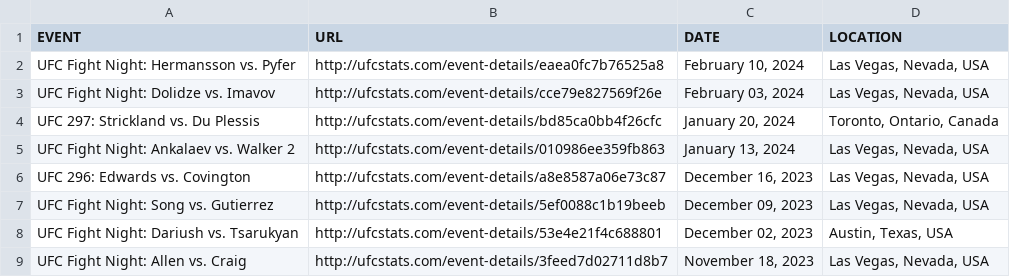
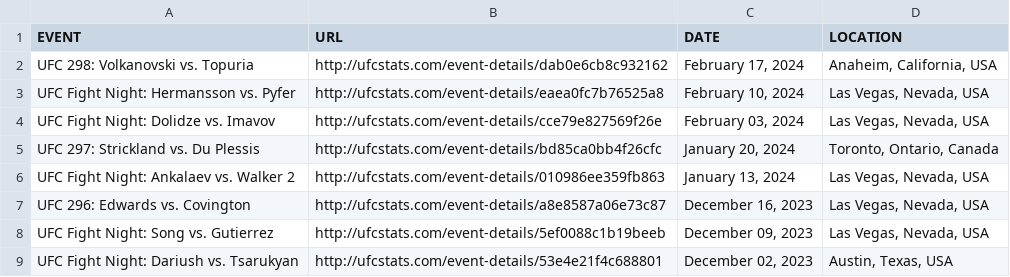
Before and after one commit to rajdesai1/UFC-Stats-Scrap, a CSV file: ufc_event_details.csv, drawn as a sheet; only a part is shown; the shorter side is filled out with more unchanged rows.

```diff
--- a/ufc_event_details.csv
+++ b/ufc_event_details.csv
@@ -1,2 +1,3 @@
 EVENT,URL,DATE,LOCATION
+UFC 298: Volkanovski vs. Topuria,http://ufcstats.com/event-details/dab0e6cb8c932162,"February 17, 2024","Anaheim, California, USA"
 UFC Fight Night: Hermansson vs. Pyfer,http://ufcstats.com/event-details/eaea0fc7b76525a8,"February 10, 2024","Las Vegas, Nevada, USA"
```
Also changed, not shown: ufc_fight_details.csv, 1 other file.
